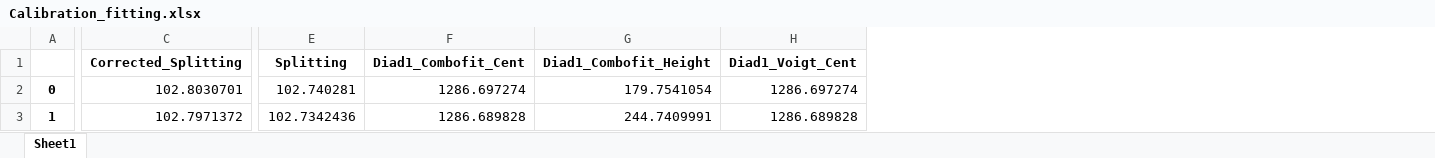
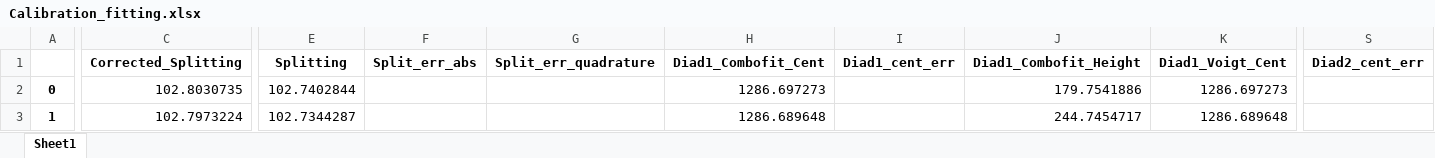
Before and after one commit to PennyWieser/DiadFit, an Excel workbook: docs/Examples/Example1a_Gas_Cell_Calibration/Calibration_fitting.xlsx, sheet Sheet1, drawn as a sheet; only a part is shown, gaps mark what is left out; values as stored, in another font and other column widths than the file's, no borders; addresses are those after the commit; the diff covers the shown part only; the diff names each change by its address in the sheet, - before the commit and + after, or states it on an @@ line.

```diff
--- a/docs/Examples/Example1a_Gas_Cell_Calibration/Calibration_fitting.xlsx (sheet Sheet1)
+++ b/docs/Examples/Example1a_Gas_Cell_Calibration/Calibration_fitting.xlsx (sheet Sheet1)
+column F (Split_err_abs), empty
+column G (Split_err_quadrature), empty
+column I (Diad1_cent_err), empty
+column S (Diad2_cent_err), empty
-C2 (Corrected_Splitting): 102.8030701
+C2 (Corrected_Splitting): 102.8030735
-E2 (Splitting): 102.740281
+E2 (Splitting): 102.7402844
-H2 (Diad1_Combofit_Cent): 1286.697274
+H2 (Diad1_Combofit_Cent): 1286.697273
-J2 (Diad1_Combofit_Height): 179.7541054
+J2 (Diad1_Combofit_Height): 179.7541886
-K2 (Diad1_Voigt_Cent): 1286.697274
+K2 (Diad1_Voigt_Cent): 1286.697273
-C3 (Corrected_Splitting): 102.7971372
+C3 (Corrected_Splitting): 102.7973224
-E3 (Splitting): 102.7342436
+E3 (Splitting): 102.7344287
-H3 (Diad1_Combofit_Cent): 1286.689828
+H3 (Diad1_Combofit_Cent): 1286.689648
-J3 (Diad1_Combofit_Height): 244.7409991
+J3 (Diad1_Combofit_Height): 244.7454717
-K3 (Diad1_Voigt_Cent): 1286.689828
+K3 (Diad1_Voigt_Cent): 1286.689648
```
Also changed, not shown: 1483 edited cells elsewhere in this sheet, docs/Examples/Example1a_Gas_Cell_Calibration/Medium_Diads.xlsx, docs/Examples/Example1a_Gas_Cell_Calibration/Weak_Diads.xlsx, 9 other files.
